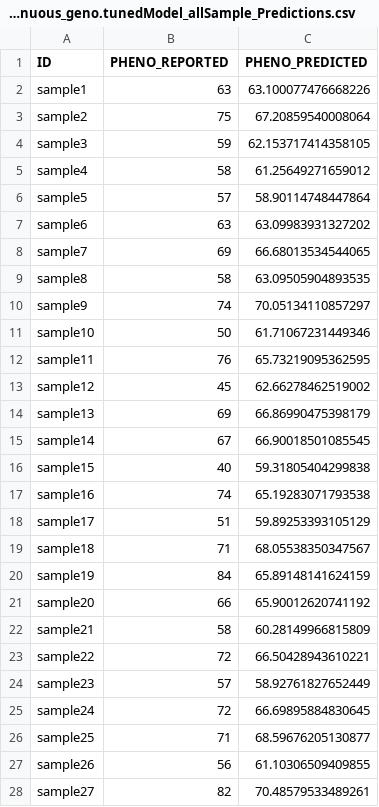
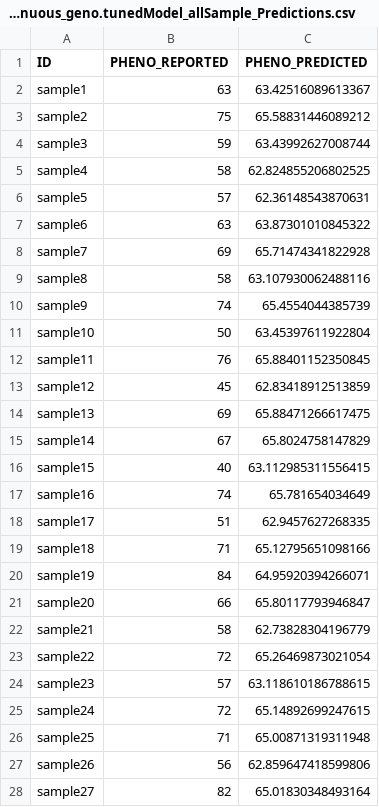
Before and after one commit to GenoML/genoml2, a CSV file: outputs/test_continuous_geno.tunedModel_allSample_Predictions.csv, drawn as a sheet; only a part is shown; the diff covers the shown part only.

```diff
--- a/outputs/test_continuous_geno.tunedModel_allSample_Predictions.csv
+++ b/outputs/test_continuous_geno.tunedModel_allSample_Predictions.csv
@@ -1,28 +1,28 @@
 ID,PHENO_REPORTED,PHENO_PREDICTED
-sample1,63,63.100077476668226
-sample2,75,67.20859540008064
-sample3,59,62.153717414358105
-sample4,58,61.25649271659012
-sample5,57,58.90114748447864
-sample6,63,63.09983931327202
-sample7,69,66.68013534544065
-sample8,58,63.09505904893535
-sample9,74,70.05134110857297
-sample10,50,61.71067231449346
-sample11,76,65.73219095362595
-sample12,45,62.66278462519002
-sample13,69,66.86990475398179
-sample14,67,66.90018501085545
-sample15,40,59.31805404299838
-sample16,74,65.19283071793538
-sample17,51,59.89253393105129
-sample18,71,68.05538350347567
-sample19,84,65.89148141624159
-sample20,66,65.90012620741192
-sample21,58,60.28149966815809
-sample22,72,66.50428943610221
-sample23,57,58.92761827652449
-sample24,72,66.69895884830645
-sample25,71,68.59676205130877
-sample26,56,61.10306509409855
-sample27,82,70.48579533489261
+sample1,63,63.42516089613367
+sample2,75,65.58831446089212
+sample3,59,63.43992627008744
+sample4,58,62.824855206802525
+sample5,57,62.36148543870631
+sample6,63,63.87301010845322
+sample7,69,65.71474341822928
+sample8,58,63.107930062488116
+sample9,74,65.4554044385739
+sample10,50,63.45397611922804
+sample11,76,65.88401152350845
+sample12,45,62.83418912513859
+sample13,69,65.88471266617475
+sample14,67,65.8024758147829
+sample15,40,63.112985311556415
+sample16,74,65.781654034649
+sample17,51,62.9457627268335
+sample18,71,65.12795651098166
+sample19,84,64.95920394266071
+sample20,66,65.80117793946847
+sample21,58,62.73828304196779
+sample22,72,65.26469873021054
+sample23,57,63.118610186788615
+sample24,72,65.14892699247615
+sample25,71,65.00871319311948
+sample26,56,62.859647418599806
+sample27,82,65.01830348493164
```
Also changed, not shown: 73 edited cells elsewhere in this file, outputs/test_continuous_geno.training_withheldSamples_performanceMetrics.csv, outputs/test_discrete_geno.training_withheldSamples_performanceMetrics.csv, 20 other files.
